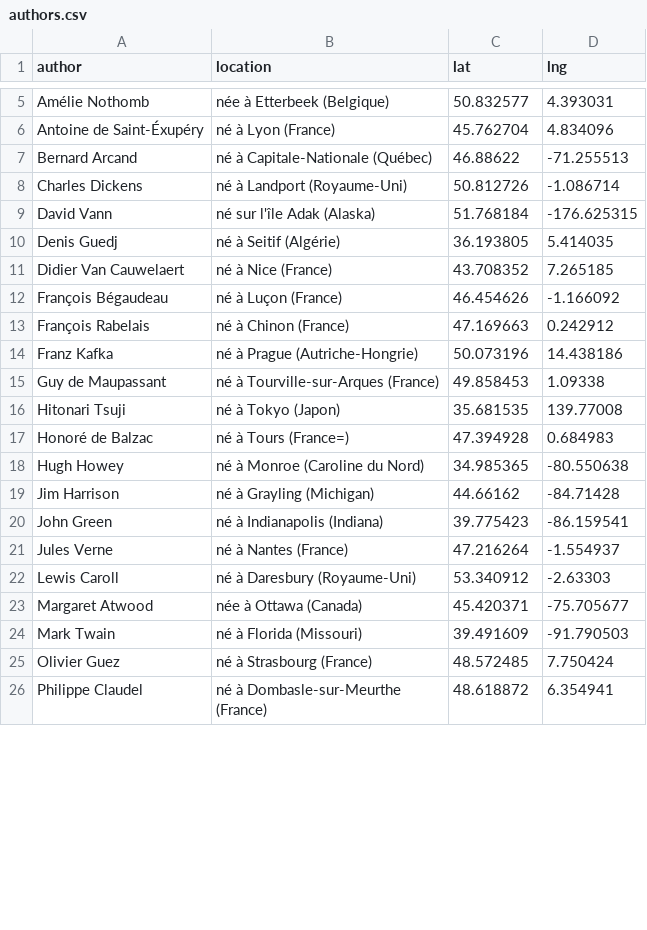
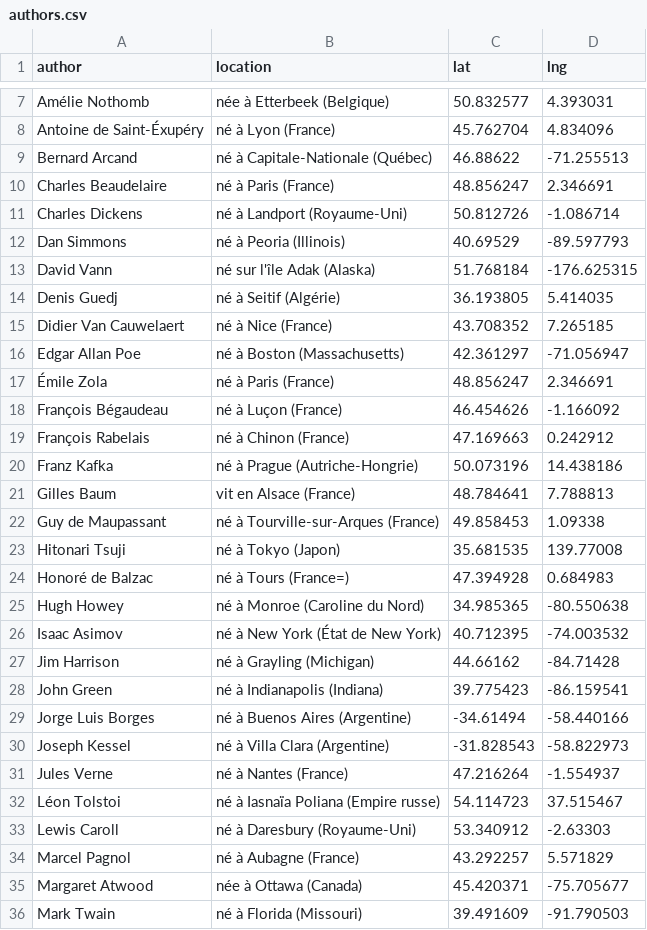
Before and after one commit to neocarto/mapquote, a CSV file: data/authors.csv, drawn as a sheet; only a part is shown, gaps mark what is left out; the shorter side is filled out with more unchanged rows; the diff covers the shown part only.

```diff
--- a/data/authors.csv
+++ b/data/authors.csv
@@ -7,3 +9,5 @@
 "Bernard Arcand","né à Capitale-Nationale (Québec)",46.88622,-71.255513
+"Charles Beaudelaire","né à Paris (France)",48.856247,2.346691
 "Charles Dickens","né à Landport (Royaume-Uni)",50.812726,-1.086714
+"Dan Simmons","né à Peoria (Illinois)",40.69529,-89.597793
 "David Vann","né sur l'île Adak (Alaska)",51.768184,-176.625315
@@ -11,2 +15,4 @@
 "Didier Van Cauwelaert","né à Nice (France)",43.708352,7.265185
+"Edgar Allan Poe","né à Boston (Massachusetts)",42.361297,-71.056947
+"Émile Zola","né à Paris (France)",48.856247,2.346691
 "François Bégaudeau","né à Luçon (France)",46.454626,-1.166092
@@ -14,2 +20,3 @@
 "Franz Kafka","né à Prague (Autriche-Hongrie)",50.073196,14.438186
+"Gilles Baum","vit en Alsace (France)",48.784641,7.788813
 "Guy de Maupassant","né à Tourville-sur-Arques (France)",49.858453,1.09338
@@ -18,6 +25,11 @@
 "Hugh Howey","né à Monroe (Caroline du Nord)",34.985365,-80.550638
+"Isaac Asimov","né à New York (État de New York)",40.712395,-74.003532
 "Jim Harrison","né à Grayling (Michigan)",44.66162,-84.71428
 "John Green","né à Indianapolis (Indiana)",39.775423,-86.159541
+"Jorge Luis Borges"," né à Buenos Aires (Argentine)",-34.61494,-58.440166
+"Joseph Kessel","né à Villa Clara (Argentine)",-31.828543,-58.822973
 "Jules Verne","né à Nantes (France)",47.216264,-1.554937
+"Léon Tolstoi","né à Iasnaïa Poliana (Empire russe)",54.114723,37.515467
 "Lewis Caroll","né à Daresbury (Royaume-Uni)",53.340912,-2.63303
+"Marcel Pagnol","né à Aubagne (France)",43.292257,5.571829
 "Margaret Atwood","née à Ottawa (Canada)",45.420371,-75.705677
```
Also changed, not shown: 15 added rows and 1 edited cell elsewhere in this file, 6 other files.
